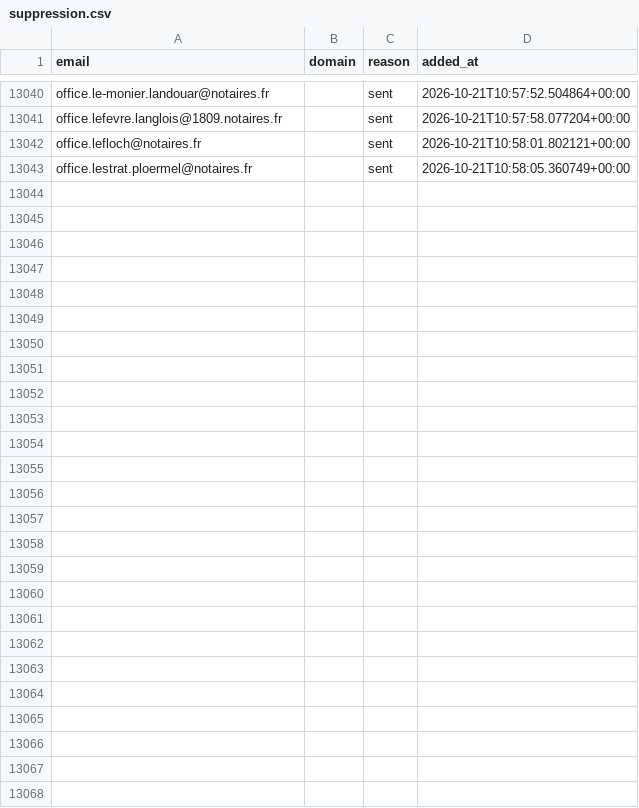
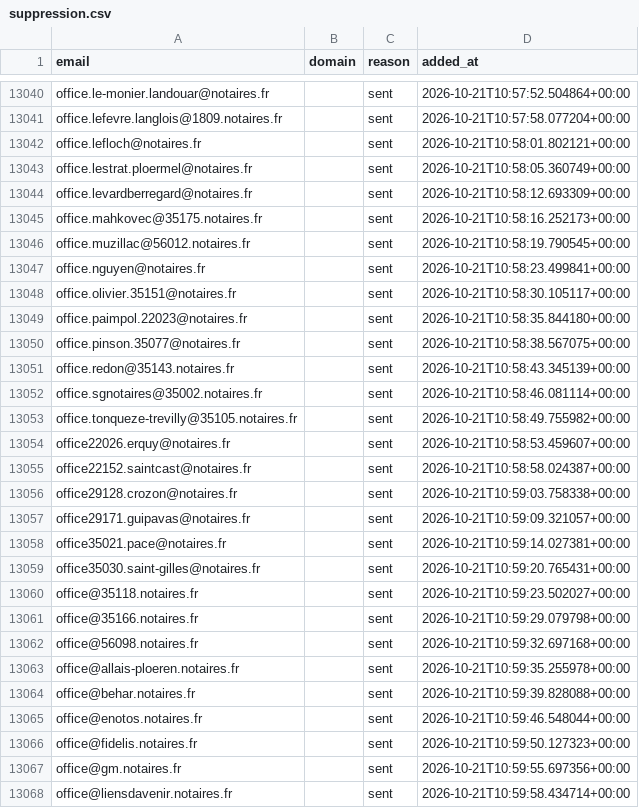
Before and after one commit to romtaug2/SupportAI-Emailing, a CSV file: emailing/data/suppression.csv, drawn as a sheet; only a part is shown, gaps mark what is left out.

Commit message:
chore: persist suppression (envois SupportAI)

```diff
--- a/emailing/data/suppression.csv
+++ b/emailing/data/suppression.csv
@@ -13043 +13043,26 @@ office.lefloch@notaires.fr,,sent,2026-10-21T10:58:01.802121+00:00
 office.lestrat.ploermel@notaires.fr,,sent,2026-10-21T10:58:05.360749+00:00
+office.levardberregard@notaires.fr,,sent,2026-10-21T10:58:12.693309+00:00
+office.mahkovec@35175.notaires.fr,,sent,2026-10-21T10:58:16.252173+00:00
+office.muzillac@56012.notaires.fr,,sent,2026-10-21T10:58:19.790545+00:00
+office.nguyen@notaires.fr,,sent,2026-10-21T10:58:23.499841+00:00
+office.olivier.35151@notaires.fr,,sent,2026-10-21T10:58:30.105117+00:00
+office.paimpol.22023@notaires.fr,,sent,2026-10-21T10:58:35.844180+00:00
+office.pinson.35077@notaires.fr,,sent,2026-10-21T10:58:38.567075+00:00
+office.redon@35143.notaires.fr,,sent,2026-10-21T10:58:43.345139+00:00
+office.sgnotaires@35002.notaires.fr,,sent,2026-10-21T10:58:46.081114+00:00
+office.tonqueze-trevilly@35105.notaires.fr,,sent,2026-10-21T10:58:49.755982+00:00
+office22026.erquy@notaires.fr,,sent,2026-10-21T10:58:53.459607+00:00
+office22152.saintcast@notaires.fr,,sent,2026-10-21T10:58:58.024387+00:00
+office29128.crozon@notaires.fr,,sent,2026-10-21T10:59:03.758338+00:00
+office29171.guipavas@notaires.fr,,sent,2026-10-21T10:59:09.321057+00:00
+office35021.pace@notaires.fr,,sent,2026-10-21T10:59:14.027381+00:00
+office35030.saint-gilles@notaires.fr,,sent,2026-10-21T10:59:20.765431+00:00
+office@35118.notaires.fr,,sent,2026-10-21T10:59:23.502027+00:00
+office@35166.notaires.fr,,sent,2026-10-21T10:59:29.079798+00:00
+office@56098.notaires.fr,,sent,2026-10-21T10:59:32.697168+00:00
+office@allais-ploeren.notaires.fr,,sent,2026-10-21T10:59:35.255978+00:00
+office@behar.notaires.fr,,sent,2026-10-21T10:59:39.828088+00:00
+office@enotos.notaires.fr,,sent,2026-10-21T10:59:46.548044+00:00
+office@fidelis.notaires.fr,,sent,2026-10-21T10:59:50.127323+00:00
+office@gm.notaires.fr,,sent,2026-10-21T10:59:55.697356+00:00
+office@liensdavenir.notaires.fr,,sent,2026-10-21T10:59:58.434714+00:00
```
